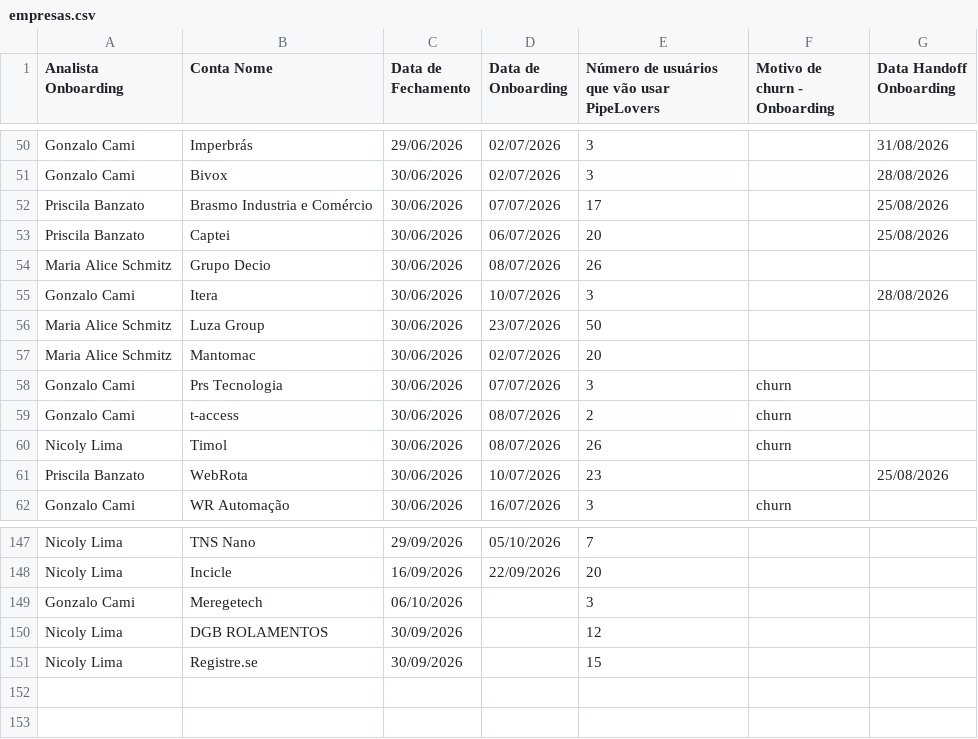
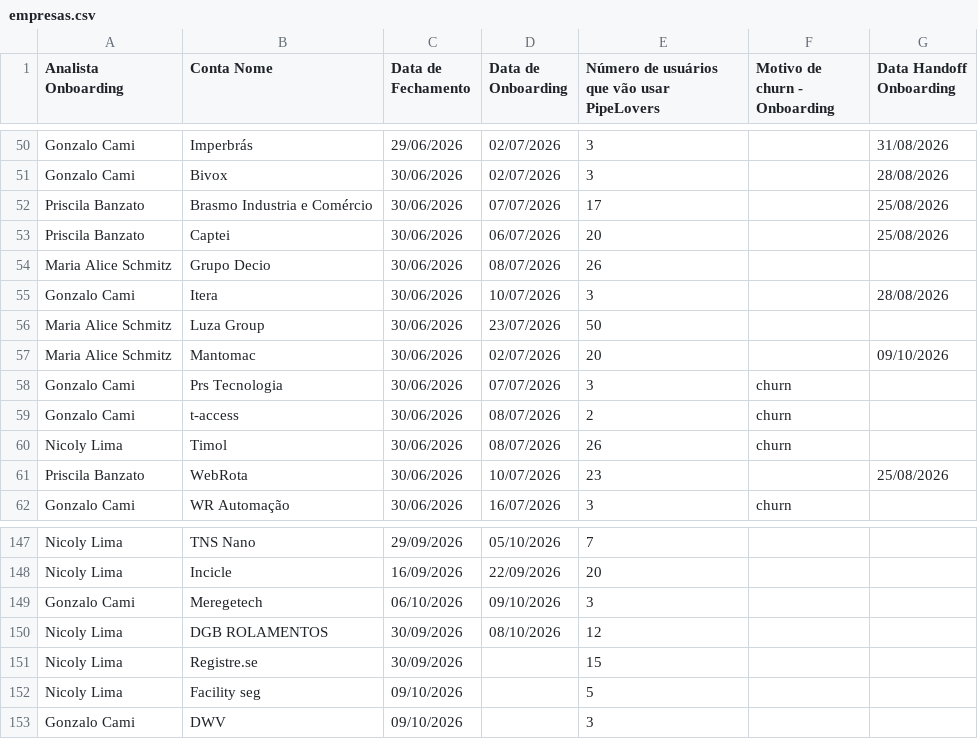
Before and after one commit to thaynarasantos-sketch/Onboardingpipelovers, a CSV file: data/empresas.csv, drawn as a sheet; only a part is shown, gaps mark what is left out.

Commit message:
Update empresas.csv

```diff
--- a/data/empresas.csv
+++ b/data/empresas.csv
@@ -56,3 +56,3 @@ Gonzalo Cami ,Itera,30/06/2026,10/07/2026,3,,28/08/2026
 Maria Alice Schmitz,Luza Group,30/06/2026,23/07/2026,50,,
-Maria Alice Schmitz,Mantomac,30/06/2026,02/07/2026,20,,
+Maria Alice Schmitz,Mantomac,30/06/2026,02/07/2026,20,,09/10/2026
 Gonzalo Cami ,Prs Tecnologia,30/06/2026,07/07/2026,3,churn,
@@ -149,4 +149,6 @@ Nicoly Lima,TNS Nano,29/09/2026,05/10/2026,7,,
 Nicoly Lima,Incicle,16/09/2026,22/09/2026,20,,
-Gonzalo Cami,Meregetech,06/10/2026,,3,,
-Nicoly Lima,DGB ROLAMENTOS,30/09/2026,,12,,
+Gonzalo Cami,Meregetech,06/10/2026,09/10/2026,3,,
+Nicoly Lima,DGB ROLAMENTOS,30/09/2026,08/10/2026,12,,
 Nicoly Lima,Registre.se,30/09/2026,,15,,
+Nicoly Lima,Facility seg,09/10/2026,,5,,
+Gonzalo Cami,DWV,09/10/2026,,3,,
```
